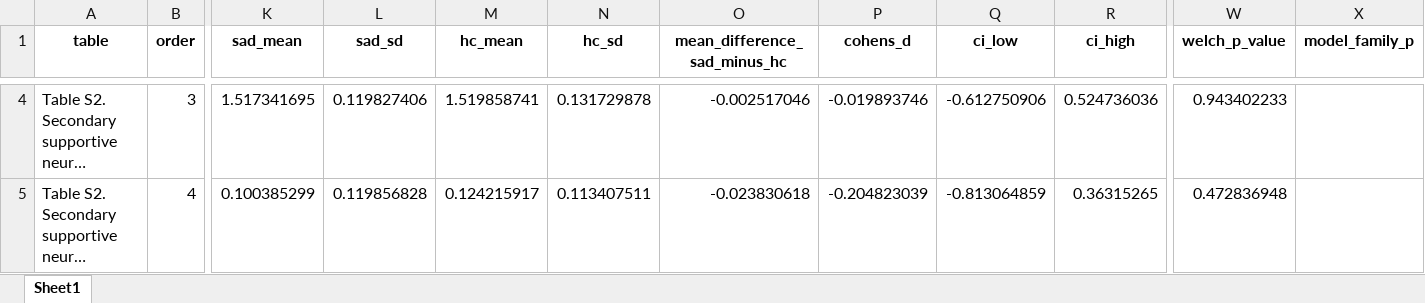
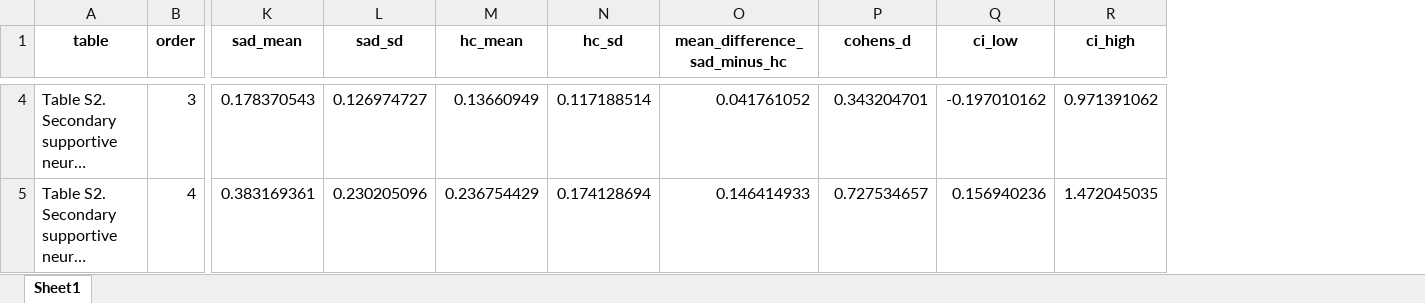
Before and after one commit to XiaoqianXiao/narsad_multivoxel, an Excel workbook: code/Table_aim2_secondary.xlsx, sheet Sheet1, drawn as a sheet; only a part is shown, gaps mark what is left out; long unchanged cells end in …; values as stored, in another font and other column widths than the file's, no borders; the diff covers the shown part only; the diff names each change by its address in the sheet, - before the commit and + after, or states it on an @@ line.

```diff
--- a/code/Table_aim2_secondary.xlsx (sheet Sheet1)
+++ b/code/Table_aim2_secondary.xlsx (sheet Sheet1)
-column W (welch_p_value), rows 4-5: 0.943402233 | 0.472836948
-column X (model_family_p), empty
-K4 (sad_mean): 1.517341695
+K4 (sad_mean): 0.178370543
-L4 (sad_sd): 0.119827406
+L4 (sad_sd): 0.126974727
-M4 (hc_mean): 1.519858741
+M4 (hc_mean): 0.13660949
-N4 (hc_sd): 0.131729878
+N4 (hc_sd): 0.117188514
-O4 (mean_difference_sad_minus_hc): -0.002517046
+O4 (mean_difference_sad_minus_hc): 0.041761052
-P4 (cohens_d): -0.019893746
+P4 (cohens_d): 0.343204701
-Q4 (ci_low): -0.612750906
+Q4 (ci_low): -0.197010162
-R4 (ci_high): 0.524736036
+R4 (ci_high): 0.971391062
-K5 (sad_mean): 0.100385299
+K5 (sad_mean): 0.383169361
-L5 (sad_sd): 0.119856828
+L5 (sad_sd): 0.230205096
-M5 (hc_mean): 0.124215917
+M5 (hc_mean): 0.236754429
-N5 (hc_sd): 0.113407511
+N5 (hc_sd): 0.174128694
-O5 (mean_difference_sad_minus_hc): -0.023830618
+O5 (mean_difference_sad_minus_hc): 0.146414933
-P5 (cohens_d): -0.204823039
+P5 (cohens_d): 0.727534657
-Q5 (ci_low): -0.813064859
+Q5 (ci_low): 0.156940236
-R5 (ci_high): 0.36315265
+R5 (ci_high): 1.472045035
```
Also changed, not shown: 60 edited cells elsewhere in this sheet, 16 other files.
